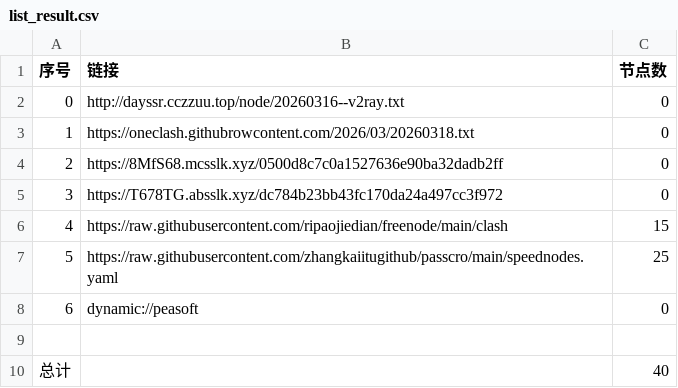
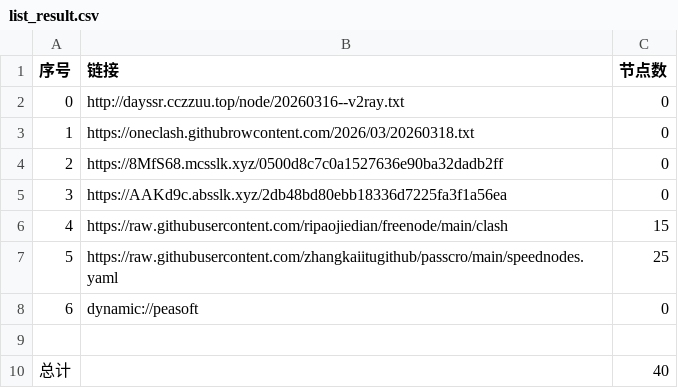
Before and after one commit to obscure1990/AutoMergePublicNodes, a CSV file: list_result.csv, drawn as a sheet.

```diff
--- a/list_result.csv
+++ b/list_result.csv
@@ -4,3 +4,3 @@
 2,https://8MfS68.mcsslk.xyz/0500d8c7c0a1527636e90ba32dadb2ff,0
-3,https://T678TG.absslk.xyz/dc784b23bb43fc170da24a497cc3f972,0
+3,https://AAKd9c.absslk.xyz/2db48bd80ebb18336d7225fa3f1a56ea,0
 4,https://raw.githubusercontent.com/ripaojiedian/freenode/main/clash,15
```
Also changed, not shown: 3 other files.
